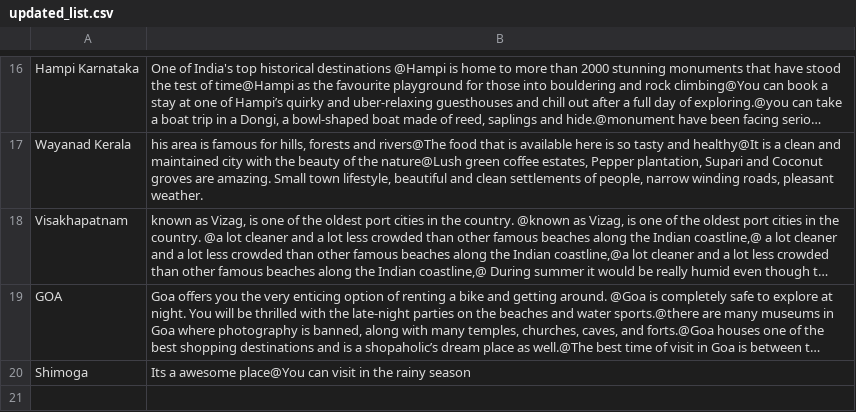
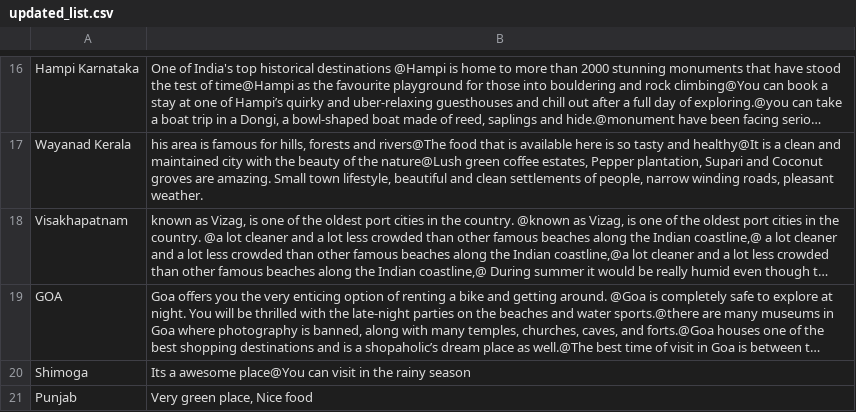
Before and after one commit to RakeshManjunatha21/travelBERT, a CSV file: updated_list.csv, drawn as a sheet; only a part is shown, gaps mark what is left out; long unchanged cells end in …; the diff names each change by its address in the sheet, - before the commit and + after, or states it on an @@ line.

Commit message:
Updating updated_list.csv

```diff
--- a/updated_list.csv
+++ b/updated_list.csv
+row 21: Punjab | Very green place, Nice food
```
